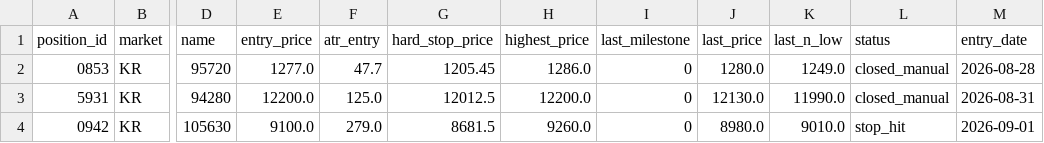
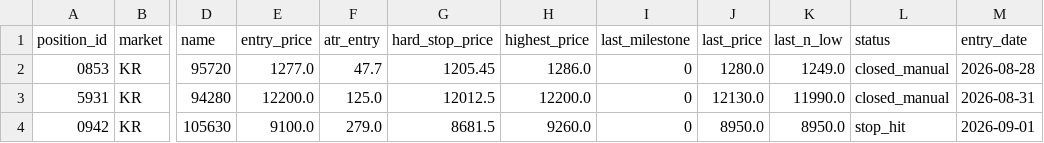
Before and after one commit to harmi6005/high5-screener, a CSV file: data/positions.csv, drawn as a sheet; only a part is shown, gaps mark what is left out; the diff names each change by its address in the sheet, - before the commit and + after, or states it on an @@ line.

Commit message:
포지션 상태 업데이트

```diff
--- a/data/positions.csv
+++ b/data/positions.csv
-J4 (last_price): 8980.0
+J4 (last_price): 8950.0
-K4 (last_n_low): 9010.0
+K4 (last_n_low): 8950.0
```
